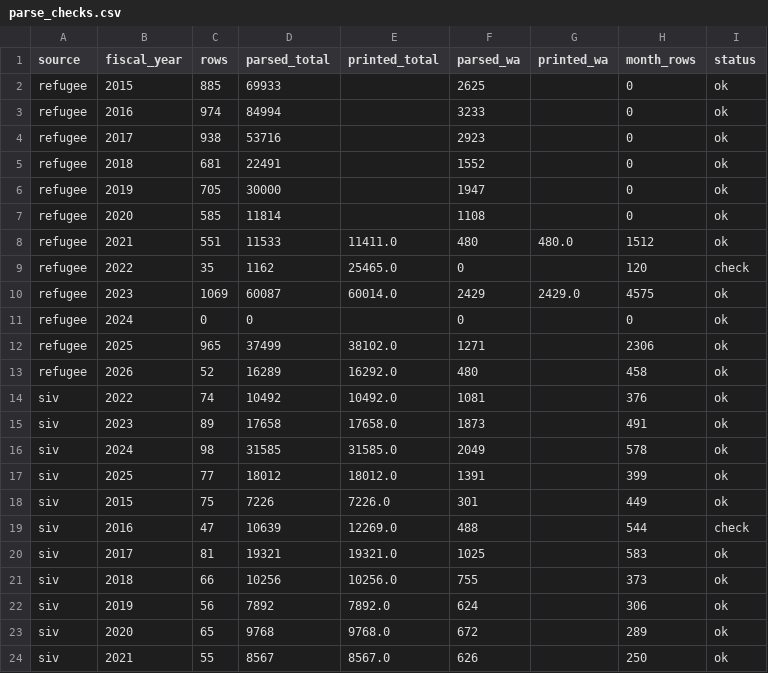
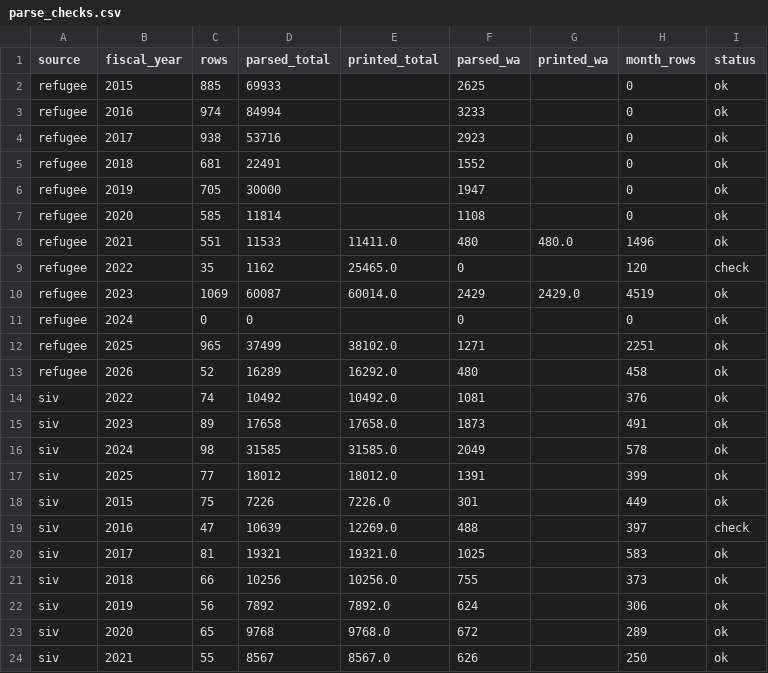
Before and after one commit to SpaceCQCNyaruko/CSE163-Final-Project, a CSV file: data/processed/parse_checks.csv, drawn as a sheet.

```diff
--- a/data/processed/parse_checks.csv
+++ b/data/processed/parse_checks.csv
@@ -7,7 +7,7 @@ refugee,2019,705,30000,,1947,,0,ok
 refugee,2020,585,11814,,1108,,0,ok
-refugee,2021,551,11533,11411.0,480,480.0,1512,ok
+refugee,2021,551,11533,11411.0,480,480.0,1496,ok
 refugee,2022,35,1162,25465.0,0,,120,check
-refugee,2023,1069,60087,60014.0,2429,2429.0,4575,ok
+refugee,2023,1069,60087,60014.0,2429,2429.0,4519,ok
 refugee,2024,0,0,,0,,0,ok
-refugee,2025,965,37499,38102.0,1271,,2306,ok
+refugee,2025,965,37499,38102.0,1271,,2251,ok
 refugee,2026,52,16289,16292.0,480,,458,ok
@@ -18,3 +18,3 @@ siv,2025,77,18012,18012.0,1391,,399,ok
 siv,2015,75,7226,7226.0,301,,449,ok
-siv,2016,47,10639,12269.0,488,,544,check
+siv,2016,47,10639,12269.0,488,,397,check
 siv,2017,81,19321,19321.0,1025,,583,ok
```
Also changed, not shown: data/crosswalk.csv, outputs/language_tiers.csv, 10 other files.
